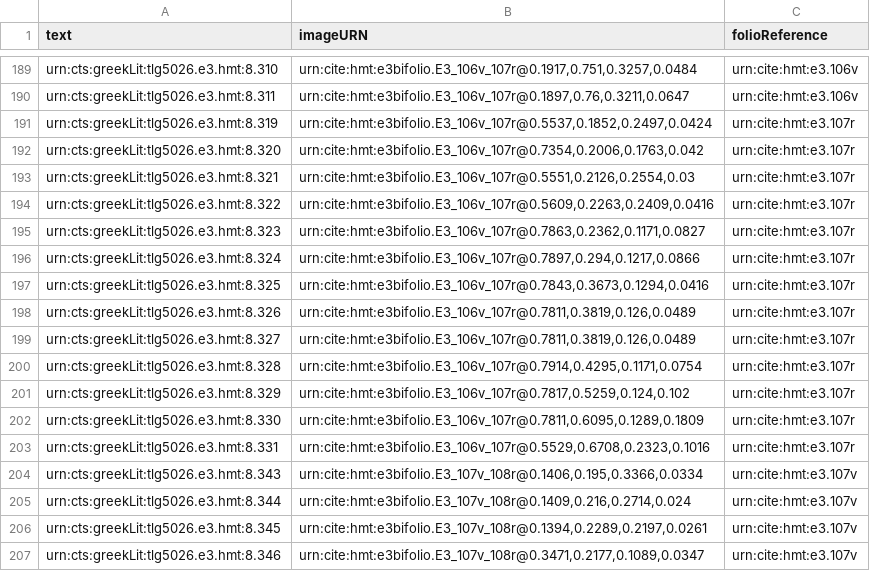
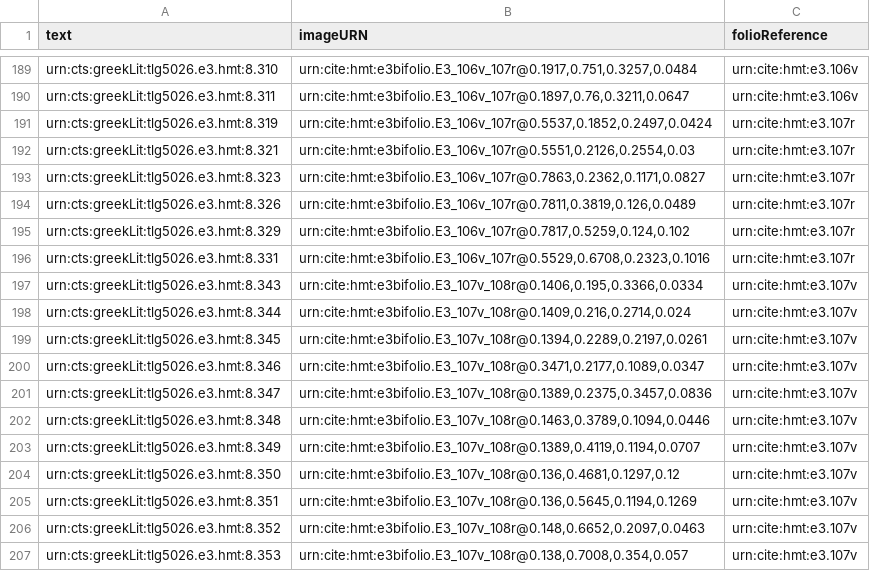
Before and after one commit to hmteditors/hmt-8, a CSV file: collections/ups-1-1-allScholia.csv, drawn as a sheet; only a part is shown, gaps mark what is left out; the shorter side is filled out with more unchanged rows; the diff names each change by its address in the sheet, - before the commit and + after, or states it on an @@ line.

Commit message:
Update ups-1-1-allScholia.csv

```diff
--- a/collections/ups-1-1-allScholia.csv
+++ b/collections/ups-1-1-allScholia.csv
-row 192: urn:cts:greekLit:tlg5026.e3.hmt:8.320 | urn:cite:hmt:e3bifolio.E3_106v_107r@0.7354,0.2006,0.1763,0.042 | urn:cite:hmt:e3.107r
-row 194: urn:cts:greekLit:tlg5026.e3.hmt:8.322 | urn:cite:hmt:e3bifolio.E3_106v_107r@0.5609,0.2263,0.2409,0.0416 | urn:cite:hmt:e3.107r
-row 196: urn:cts:greekLit:tlg5026.e3.hmt:8.324 | urn:cite:hmt:e3bifolio.E3_106v_107r@0.7897,0.294,0.1217,0.0866 | urn:cite:hmt:e3.107r
-row 197: urn:cts:greekLit:tlg5026.e3.hmt:8.325 | urn:cite:hmt:e3bifolio.E3_106v_107r@0.7843,0.3673,0.1294,0.0416 | urn:cite:hmt:e3.107r
-row 199: urn:cts:greekLit:tlg5026.e3.hmt:8.327 | urn:cite:hmt:e3bifolio.E3_106v_107r@0.7811,0.3819,0.126,0.0489 | urn:cite:hmt:e3.107r
-row 200: urn:cts:greekLit:tlg5026.e3.hmt:8.328 | urn:cite:hmt:e3bifolio.E3_106v_107r@0.7914,0.4295,0.1171,0.0754 | urn:cite:hmt:e3.107r
-row 202: urn:cts:greekLit:tlg5026.e3.hmt:8.330 | urn:cite:hmt:e3bifolio.E3_106v_107r@0.7811,0.6095,0.1289,0.1809 | urn:cite:hmt:e3.107r
```
